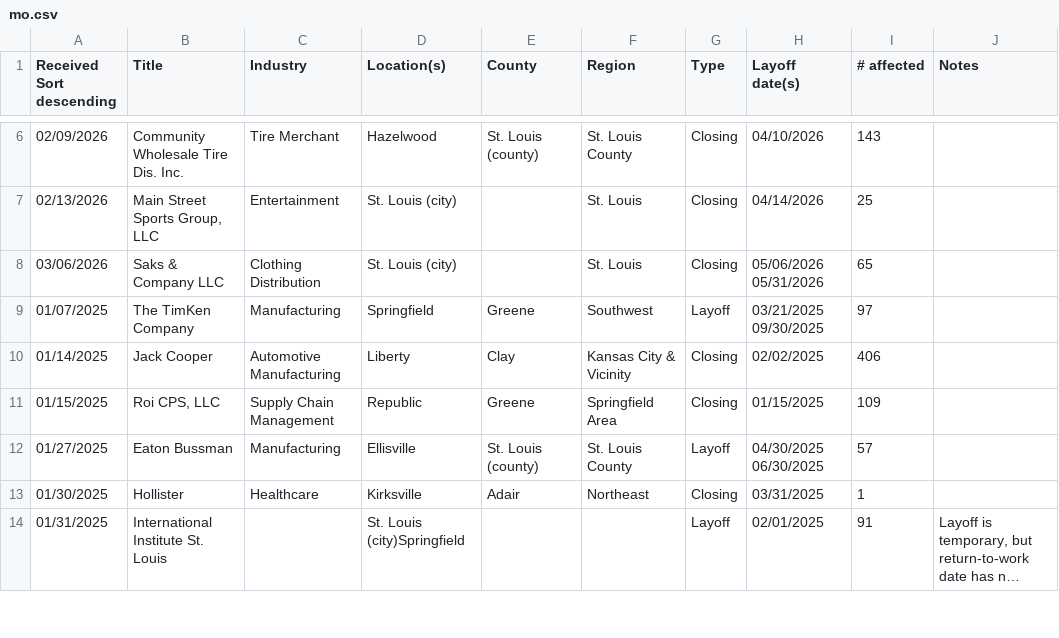
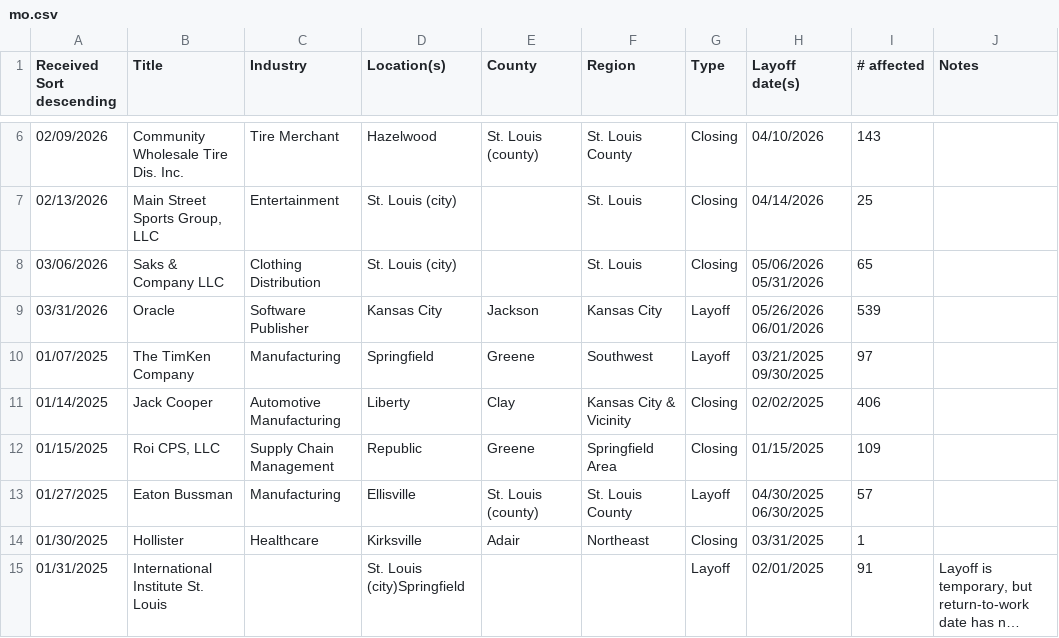
Before and after one commit to FTS-IE/github-actions-tut, a CSV file: data/mo.csv, drawn as a sheet; only a part is shown, gaps mark what is left out; long unchanged cells end in ….

```diff
--- a/data/mo.csv
+++ b/data/mo.csv
@@ -8,2 +8,3 @@ Received Sort descending,Title,Industry,Location(s),County,Region,Type,Layoff da
 03/06/2026,Saks & Company LLC,Clothing Distribution,St. Louis (city),,St. Louis,Closing,05/06/2026 05/31/2026,65,
+03/31/2026,Oracle,Software Publisher,Kansas City,Jackson,Kansas City,Layoff,05/26/2026 06/01/2026,539,
 01/07/2025,The TimKen Company,Manufacturing,Springfield,Greene,Southwest,Layoff,03/21/2025 09/30/2025,97,
```
Also changed, not shown: data/ks.csv, data/me.csv, 12 other files.
